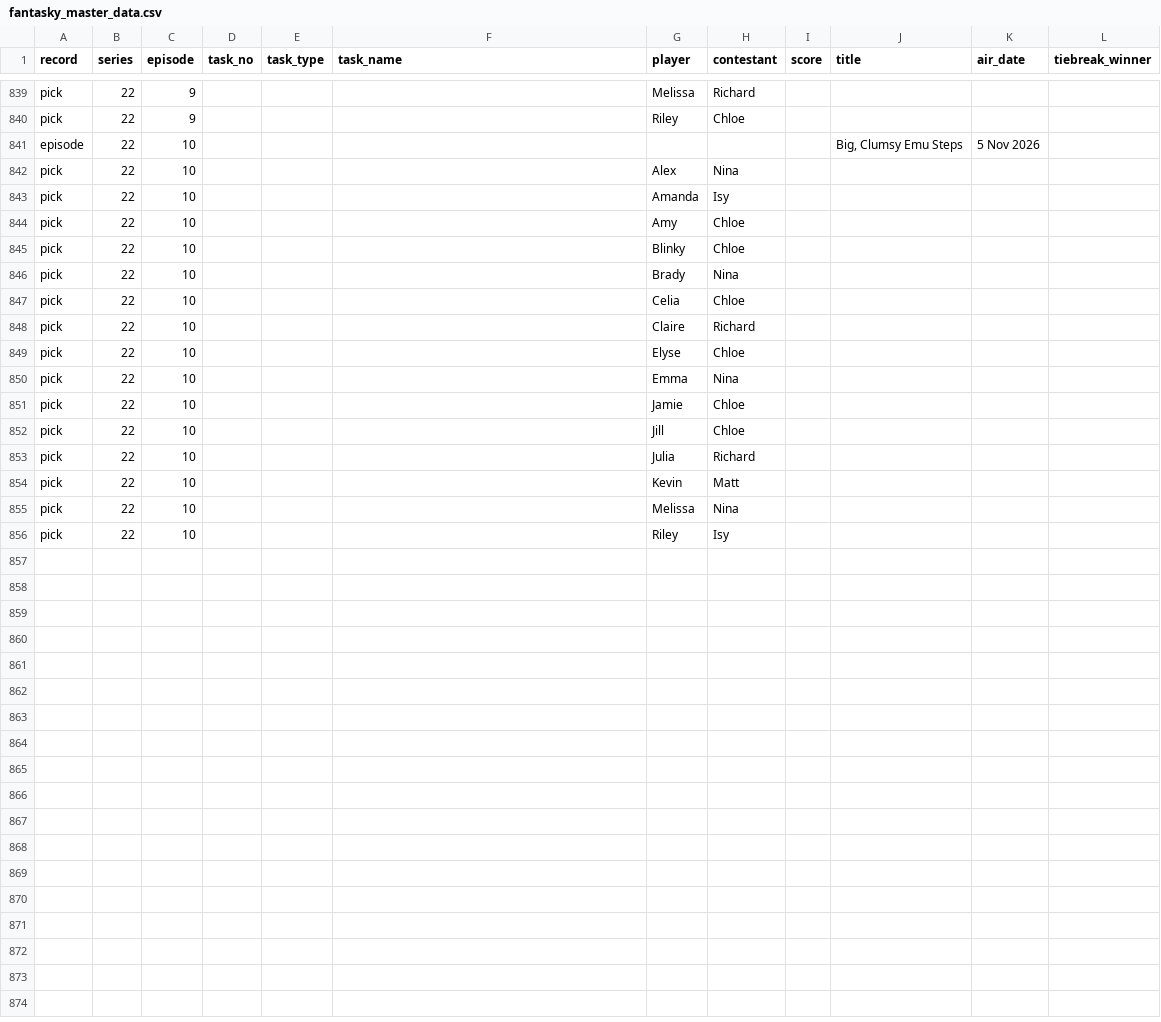
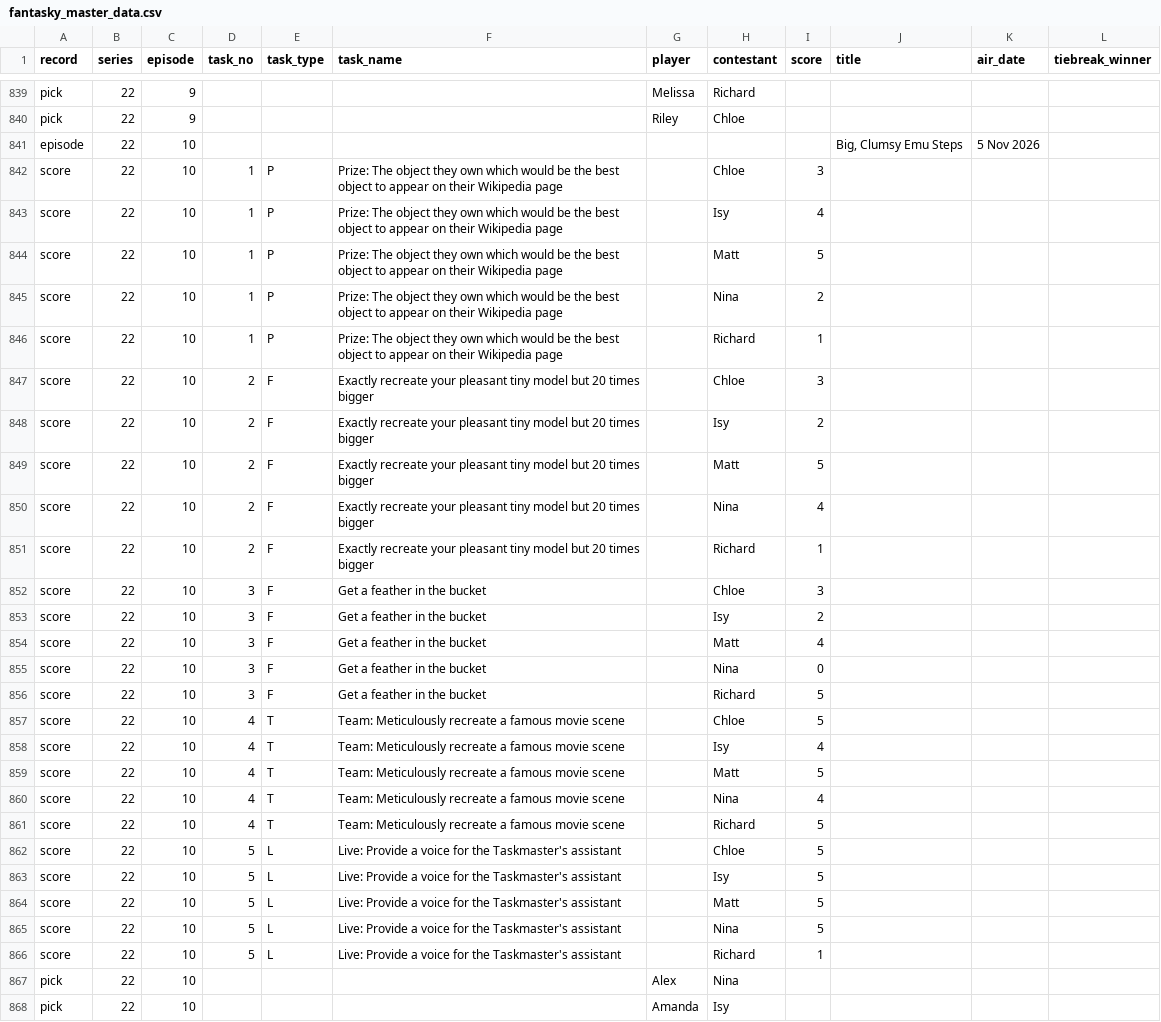
Before and after one commit to kbroadie/fantasky-master, a CSV file: data/fantasky_master_data.csv, drawn as a sheet; only a part is shown, gaps mark what is left out; the shorter side is filled out with more unchanged rows; rows hold the shown columns only; the diff names each change by its address in the sheet, - before the commit and + after, or states it on an @@ line.

Commit message:
Scores: Series 22 Ep 10 (Taskmaster Wiki)
Scores: Series 22 Ep 10 (Taskmaster Wiki)

Saved from the app's edit mode.

```diff
--- a/data/fantasky_master_data.csv
+++ b/data/fantasky_master_data.csv
+row 842: score | 22 | 10 | 1 | P | Prize: The object they own which would be the best object to appear on their Wikipedia page |  | Chloe | 3
+row 843: score | 22 | 10 | 1 | P | Prize: The object they own which would be the best object to appear on their Wikipedia page |  | Isy | 4
+row 844: score | 22 | 10 | 1 | P | Prize: The object they own which would be the best object to appear on their Wikipedia page |  | Matt | 5
+row 845: score | 22 | 10 | 1 | P | Prize: The object they own which would be the best object to appear on their Wikipedia page |  | Nina | 2
+row 846: score | 22 | 10 | 1 | P | Prize: The object they own which would be the best object to appear on their Wikipedia page |  | Richard | 1
+row 847: score | 22 | 10 | 2 | F | Exactly recreate your pleasant tiny model but 20 times bigger |  | Chloe | 3
+row 848: score | 22 | 10 | 2 | F | Exactly recreate your pleasant tiny model but 20 times bigger |  | Isy | 2
+row 849: score | 22 | 10 | 2 | F | Exactly recreate your pleasant tiny model but 20 times bigger |  | Matt | 5
+row 850: score | 22 | 10 | 2 | F | Exactly recreate your pleasant tiny model but 20 times bigger |  | Nina | 4
+row 851: score | 22 | 10 | 2 | F | Exactly recreate your pleasant tiny model but 20 times bigger |  | Richard | 1
+row 852: score | 22 | 10 | 3 | F | Get a feather in the bucket |  | Chloe | 3
+row 853: score | 22 | 10 | 3 | F | Get a feather in the bucket |  | Isy | 2
+row 854: score | 22 | 10 | 3 | F | Get a feather in the bucket |  | Matt | 4
+row 855: score | 22 | 10 | 3 | F | Get a feather in the bucket |  | Nina | 0
+row 856: score | 22 | 10 | 3 | F | Get a feather in the bucket |  | Richard | 5
+row 857: score | 22 | 10 | 4 | T | Team: Meticulously recreate a famous movie scene |  | Chloe | 5
+row 858: score | 22 | 10 | 4 | T | Team: Meticulously recreate a famous movie scene |  | Isy | 4
+row 859: score | 22 | 10 | 4 | T | Team: Meticulously recreate a famous movie scene |  | Matt | 5
+row 860: score | 22 | 10 | 4 | T | Team: Meticulously recreate a famous movie scene |  | Nina | 4
+row 861: score | 22 | 10 | 4 | T | Team: Meticulously recreate a famous movie scene |  | Richard | 5
+row 862: score | 22 | 10 | 5 | L | Live: Provide a voice for the Taskmaster's assistant |  | Chloe | 5
+row 863: score | 22 | 10 | 5 | L | Live: Provide a voice for the Taskmaster's assistant |  | Isy | 5
+row 864: score | 22 | 10 | 5 | L | Live: Provide a voice for the Taskmaster's assistant |  | Matt | 5
+row 865: score | 22 | 10 | 5 | L | Live: Provide a voice for the Taskmaster's assistant |  | Nina | 5
+row 866: score | 22 | 10 | 5 | L | Live: Provide a voice for the Taskmaster's assistant |  | Richard | 1
```
